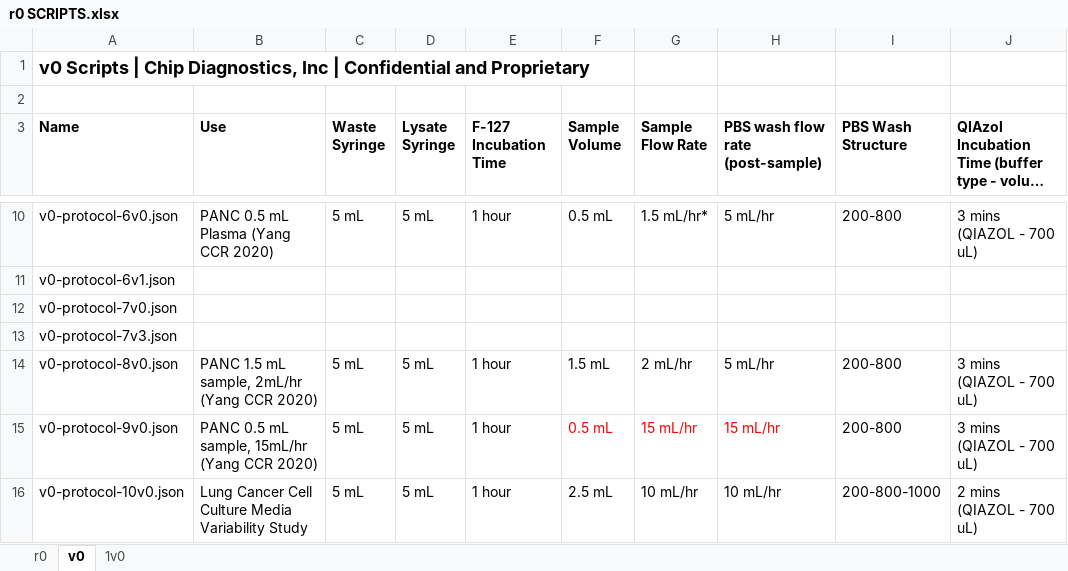
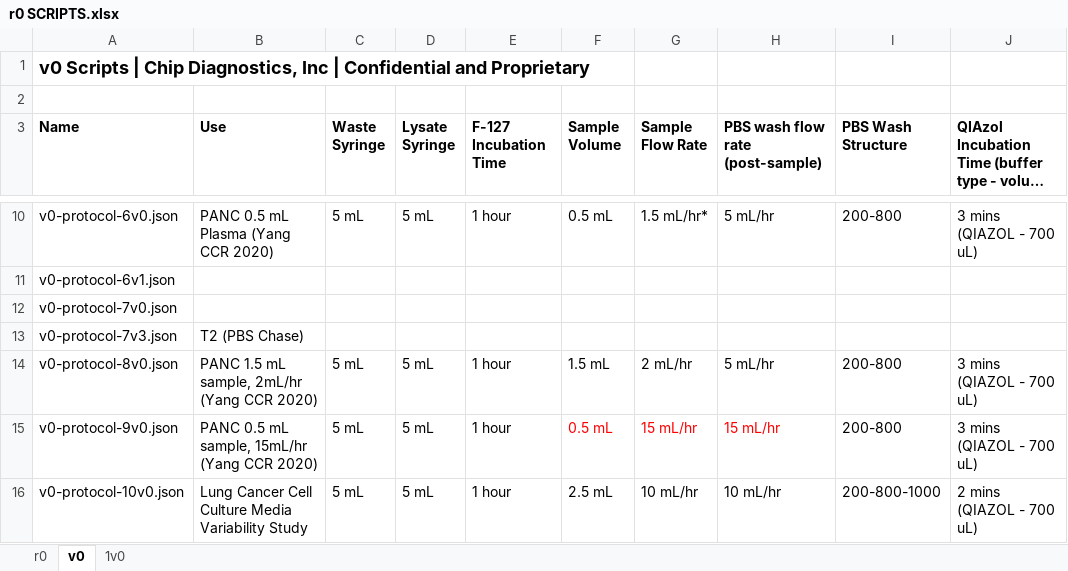
Before and after one commit to Wbrown633/r0, an Excel workbook: r0 SCRIPTS.xlsx, sheet v0, drawn as a sheet; only a part is shown, gaps mark what is left out; long unchanged cells end in …; values as stored, in another font and other column widths than the file's, no borders; the diff covers the shown part only; the diff names each change by its address in the sheet, - before the commit and + after, or states it on an @@ line.

Commit message:
Added v0 11v0 and 12v0
T2 no PBS chase 1 and 10 mL/hr scripts

```diff
--- a/r0 SCRIPTS.xlsx (sheet v0)
+++ b/r0 SCRIPTS.xlsx (sheet v0)
-B13 (Use): (empty)
+B13 (Use): T2 (PBS Chase)
```
Also changed, not shown: 2 added rows elsewhere in this sheet.
